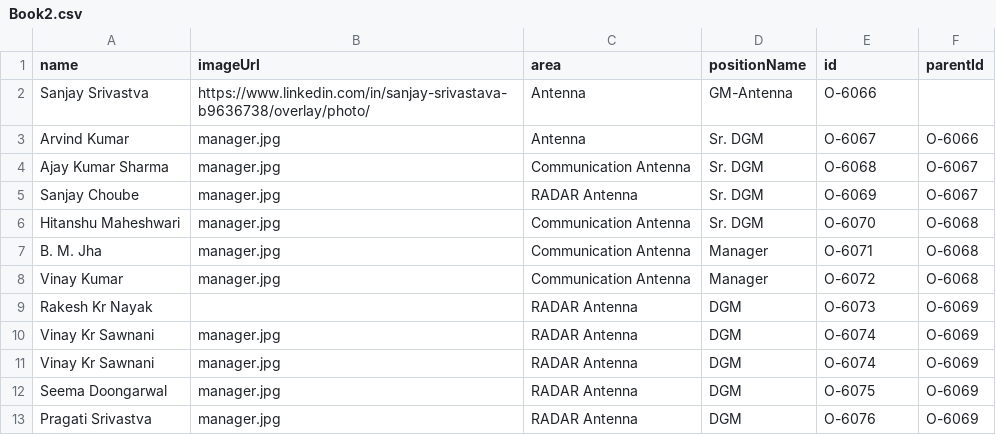
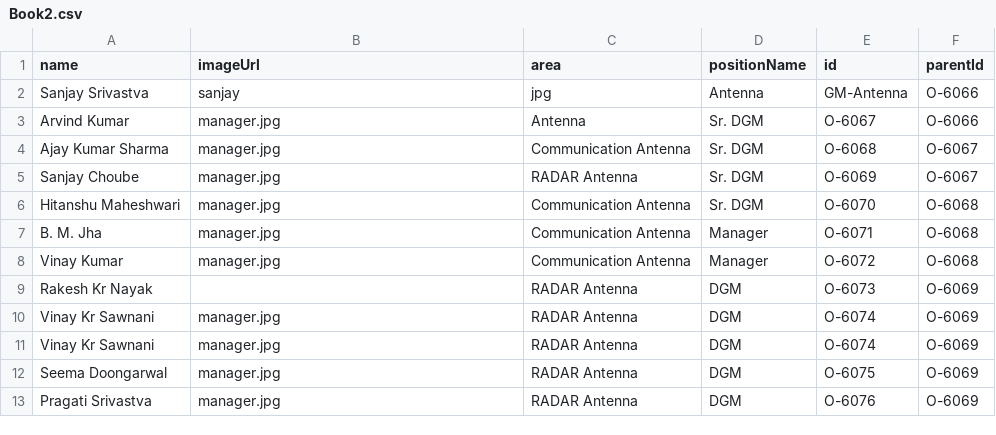
Before and after one commit to kapilsingh43/Story2, a CSV file: Book2.csv, drawn as a sheet; removed rows and columns are numbered as before the commit, all else as after; the diff names each change by its address in the sheet, - before the commit and + after, or states it on an @@ line.

Commit message:
Update Book2.csv

```diff
--- a/Book2.csv
+++ b/Book2.csv
-row 2: Sanjay Srivastva | https://www.linkedin.com/in/sanjay-srivastava-b9636738/overlay/photo/ | Antenna | GM-Antenna | O-6066
+row 2: Sanjay Srivastva | sanjay | jpg | Antenna | GM-Antenna | O-6066
```
